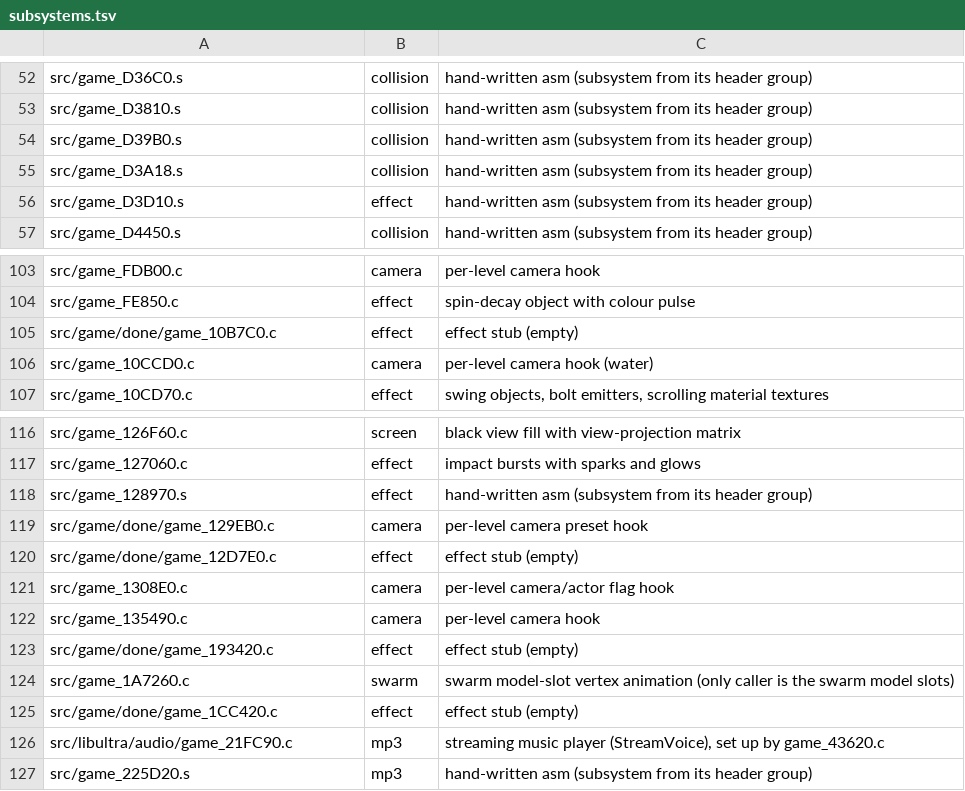
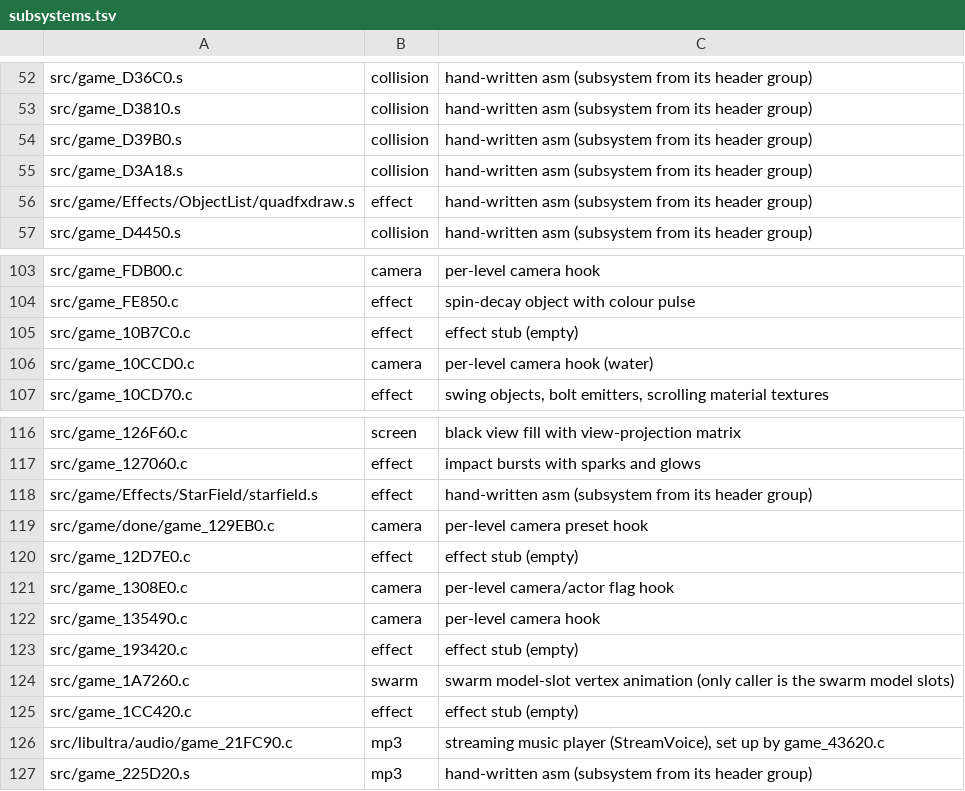
Before and after one commit to sholdee/conker-decomp, a TSV file: tools/subsystems.tsv, drawn as a sheet; only a part is shown, gaps mark what is left out.

```diff
--- a/tools/subsystems.tsv
+++ b/tools/subsystems.tsv
@@ -55,3 +55,3 @@ src/game_D39B0.s	collision	hand-written asm (subsystem from its header group)
 src/game_D3A18.s	collision	hand-written asm (subsystem from its header group)
-src/game_D3D10.s	effect	hand-written asm (subsystem from its header group)
+src/game/Effects/ObjectList/quadfxdraw.s	effect	hand-written asm (subsystem from its header group)
 src/game_D4450.s	collision	hand-written asm (subsystem from its header group)
@@ -104,3 +104,3 @@ src/game_FDB00.c	camera	per-level camera hook
 src/game_FE850.c	effect	spin-decay object with colour pulse
-src/game/done/game_10B7C0.c	effect	effect stub (empty)
+src/game_10B7C0.c	effect	effect stub (empty)
 src/game_10CCD0.c	camera	per-level camera hook (water)
@@ -117,10 +117,10 @@ src/game_126F60.c	screen	black view fill with view-projection matrix
 src/game_127060.c	effect	impact bursts with sparks and glows
-src/game_128970.s	effect	hand-written asm (subsystem from its header group)
+src/game/Effects/StarField/starfield.s	effect	hand-written asm (subsystem from its header group)
 src/game/done/game_129EB0.c	camera	per-level camera preset hook
-src/game/done/game_12D7E0.c	effect	effect stub (empty)
+src/game_12D7E0.c	effect	effect stub (empty)
 src/game_1308E0.c	camera	per-level camera/actor flag hook
 src/game_135490.c	camera	per-level camera hook
-src/game/done/game_193420.c	effect	effect stub (empty)
+src/game_193420.c	effect	effect stub (empty)
 src/game_1A7260.c	swarm	swarm model-slot vertex animation (only caller is the swarm model slots)
-src/game/done/game_1CC420.c	effect	effect stub (empty)
+src/game_1CC420.c	effect	effect stub (empty)
 src/libultra/audio/game_21FC90.c	mp3	streaming music player (StreamVoice), set up by game_43620.c
```
Also changed, not shown: tools/accounting.tsv, 8 other files.
